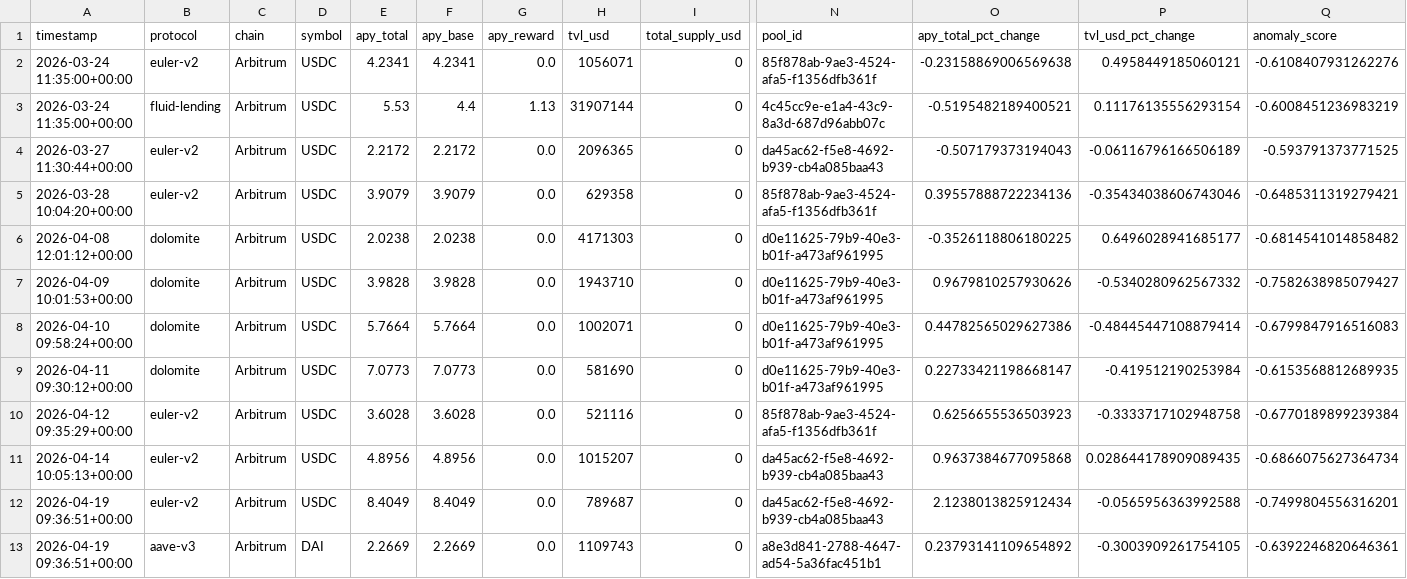
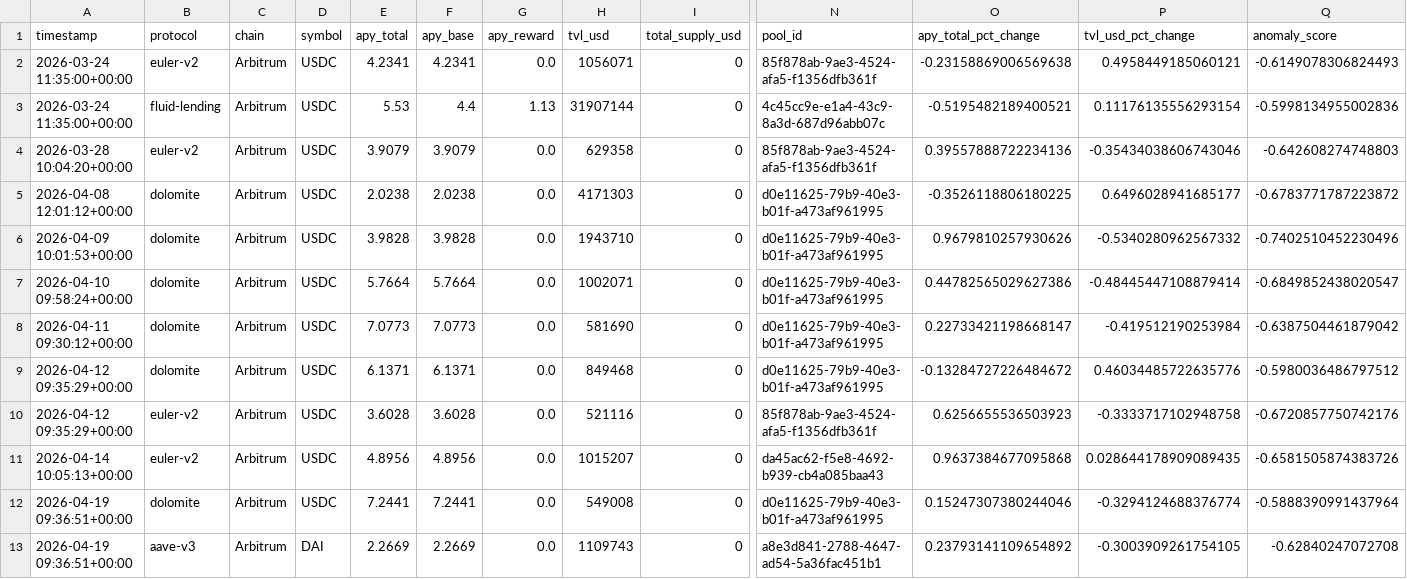
Before and after one commit to m-marcolazzeri/defi-monitor, a CSV file: data/anomalies.csv, drawn as a sheet; only a part is shown, gaps mark what is left out; removed rows and columns are numbered as before the commit, all else as after; rows hold the shown columns only; the diff covers the shown part only; the diff names each change by its address in the sheet, - before the commit and + after, or states it on an @@ line.

```diff
--- a/data/anomalies.csv
+++ b/data/anomalies.csv
-Q2 (anomaly_score): -0.6108407931262276
+Q2 (anomaly_score): -0.6149078306824493
-Q3 (anomaly_score): -0.6008451236983219
+Q3 (anomaly_score): -0.5998134955002836
-row 4: 2026-03-27 11:30:44+00:00 | euler-v2 | Arbitrum | USDC | 2.2172 | 2.2172 | 0.0 | 2096365 | 0 | da45ac62-f5e8-4692-b939-cb4a085baa43 | -0.507179373194043 | -0.06116796166506189 | -0.593791373771525
-Q4 (anomaly_score): -0.6485311319279421
+Q4 (anomaly_score): -0.642608274748803
-Q5 (anomaly_score): -0.6814541014858482
+Q5 (anomaly_score): -0.6783771787223872
-Q6 (anomaly_score): -0.7582638985079427
+Q6 (anomaly_score): -0.7402510452230496
-Q7 (anomaly_score): -0.6799847916516083
+Q7 (anomaly_score): -0.6849852438020547
-Q8 (anomaly_score): -0.6153568812689935
+Q8 (anomaly_score): -0.6387504461879042
+row 9: 2026-04-12 09:35:29+00:00 | dolomite | Arbitrum | USDC | 6.1371 | 6.1371 | 0.0 | 849468 | 0 | d0e11625-79b9-40e3-b01f-a473af961995 | -0.13284727226484672 | 0.46034485722635776 | -0.5980036486797512
-Q10 (anomaly_score): -0.6770189899239384
+Q10 (anomaly_score): -0.6720857750742176
-Q11 (anomaly_score): -0.6866075627364734
+Q11 (anomaly_score): -0.6581505874383726
-B12 (protocol): euler-v2
+B12 (protocol): dolomite
-E12 (apy_total): 8.4049
+E12 (apy_total): 7.2441
-F12 (apy_base): 8.4049
+F12 (apy_base): 7.2441
-H12 (tvl_usd): 789687
+H12 (tvl_usd): 549008
-N12 (pool_id): da45ac62-f5e8-4692-b939-cb4a085baa43
+N12 (pool_id): d0e11625-79b9-40e3-b01f-a473af961995
-O12 (apy_total_pct_change): 2.1238013825912434
+O12 (apy_total_pct_change): 0.15247307380244046
-P12 (tvl_usd_pct_change): -0.0565956363992588
+P12 (tvl_usd_pct_change): -0.3294124688376774
-Q12 (anomaly_score): -0.7499804556316201
+Q12 (anomaly_score): -0.5888390991437964
-Q13 (anomaly_score): -0.6392246820646361
+Q13 (anomaly_score): -0.62840247072708
```
Also changed, not shown: 3 added rows, 3 removed rows and 31 edited cells elsewhere in this file, data/multi_protocol.csv, data/rebalancing_recommendations.csv, 1 other file.
